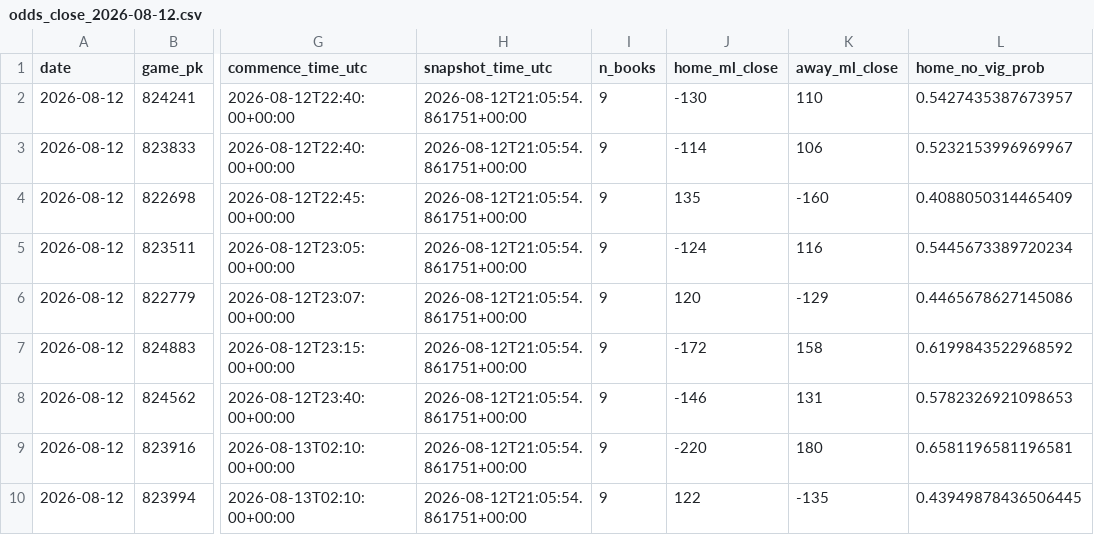
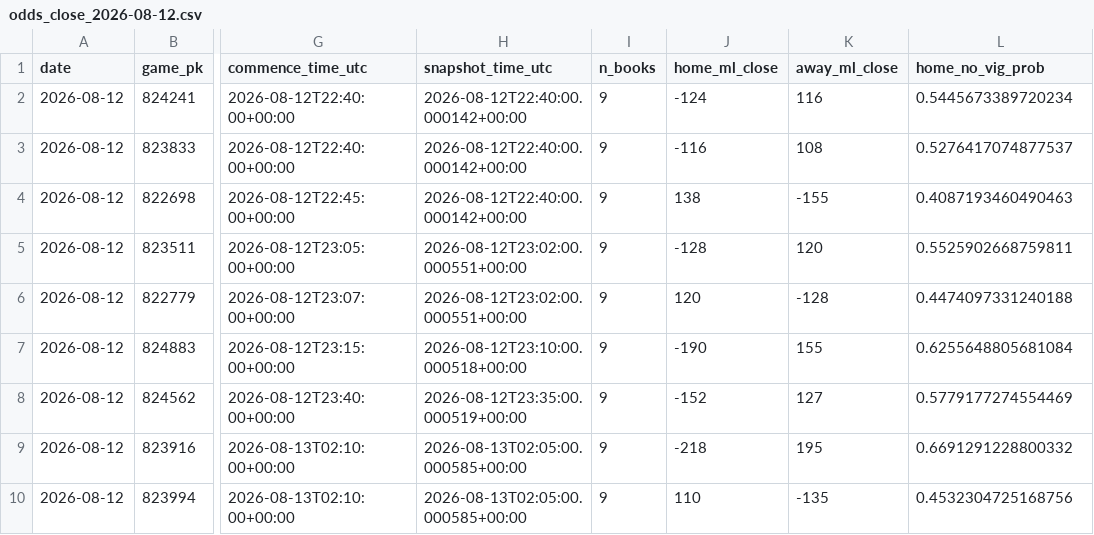
Before and after one commit to hatpat10/mlb-model-v2, a CSV file: data/raw/odds_close_2026-08-12.csv, drawn as a sheet; only a part is shown, gaps mark what is left out; the diff names each change by its address in the sheet, - before the commit and + after, or states it on an @@ line.

```diff
--- a/data/raw/odds_close_2026-08-12.csv
+++ b/data/raw/odds_close_2026-08-12.csv
-H2:H4 (snapshot_time_utc): 2026-08-12T21:05:54.861751+00:00
+H2:H4 (snapshot_time_utc): 2026-08-12T22:40:00.000142+00:00
-J2 (home_ml_close): -130
+J2 (home_ml_close): -124
-K2 (away_ml_close): 110
+K2 (away_ml_close): 116
-L2 (home_no_vig_prob): 0.5427435387673957
+L2 (home_no_vig_prob): 0.5445673389720234
-J3 (home_ml_close): -114
+J3 (home_ml_close): -116
-K3 (away_ml_close): 106
+K3 (away_ml_close): 108
-L3 (home_no_vig_prob): 0.5232153996969967
+L3 (home_no_vig_prob): 0.5276417074877537
-J4 (home_ml_close): 135
+J4 (home_ml_close): 138
-K4 (away_ml_close): -160
+K4 (away_ml_close): -155
-L4 (home_no_vig_prob): 0.4088050314465409
+L4 (home_no_vig_prob): 0.4087193460490463
-H5:H6 (snapshot_time_utc): 2026-08-12T21:05:54.861751+00:00
+H5:H6 (snapshot_time_utc): 2026-08-12T23:02:00.000551+00:00
-J5 (home_ml_close): -124
+J5 (home_ml_close): -128
-K5 (away_ml_close): 116
+K5 (away_ml_close): 120
-L5 (home_no_vig_prob): 0.5445673389720234
+L5 (home_no_vig_prob): 0.5525902668759811
-K6 (away_ml_close): -129
+K6 (away_ml_close): -128
-L6 (home_no_vig_prob): 0.4465678627145086
+L6 (home_no_vig_prob): 0.4474097331240188
-H7 (snapshot_time_utc): 2026-08-12T21:05:54.861751+00:00
+H7 (snapshot_time_utc): 2026-08-12T23:10:00.000518+00:00
-J7 (home_ml_close): -172
+J7 (home_ml_close): -190
-K7 (away_ml_close): 158
+K7 (away_ml_close): 155
-L7 (home_no_vig_prob): 0.6199843522968592
+L7 (home_no_vig_prob): 0.6255648805681084
-H8 (snapshot_time_utc): 2026-08-12T21:05:54.861751+00:00
+H8 (snapshot_time_utc): 2026-08-12T23:35:00.000519+00:00
-J8 (home_ml_close): -146
+J8 (home_ml_close): -152
-K8 (away_ml_close): 131
+K8 (away_ml_close): 127
-L8 (home_no_vig_prob): 0.5782326921098653
+L8 (home_no_vig_prob): 0.5779177274554469
-H9:H10 (snapshot_time_utc): 2026-08-12T21:05:54.861751+00:00
+H9:H10 (snapshot_time_utc): 2026-08-13T02:05:00.000585+00:00
-J9 (home_ml_close): -220
+J9 (home_ml_close): -218
-K9 (away_ml_close): 180
+K9 (away_ml_close): 195
-L9 (home_no_vig_prob): 0.6581196581196581
+L9 (home_no_vig_prob): 0.6691291228800332
-J10 (home_ml_close): 122
+J10 (home_ml_close): 110
-L10 (home_no_vig_prob): 0.43949878436506445
+L10 (home_no_vig_prob): 0.4532304725168756
```
Also changed, not shown: outputs/bet_log.csv, 2 other files.
